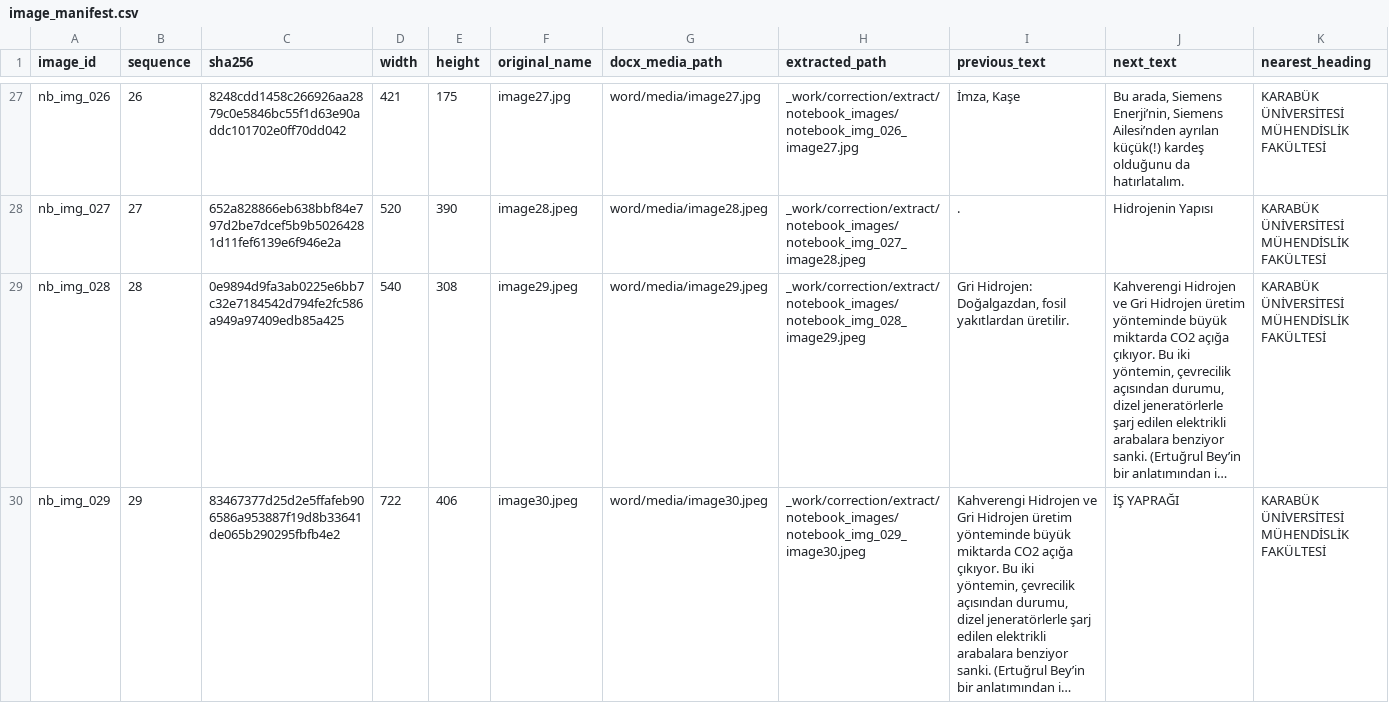
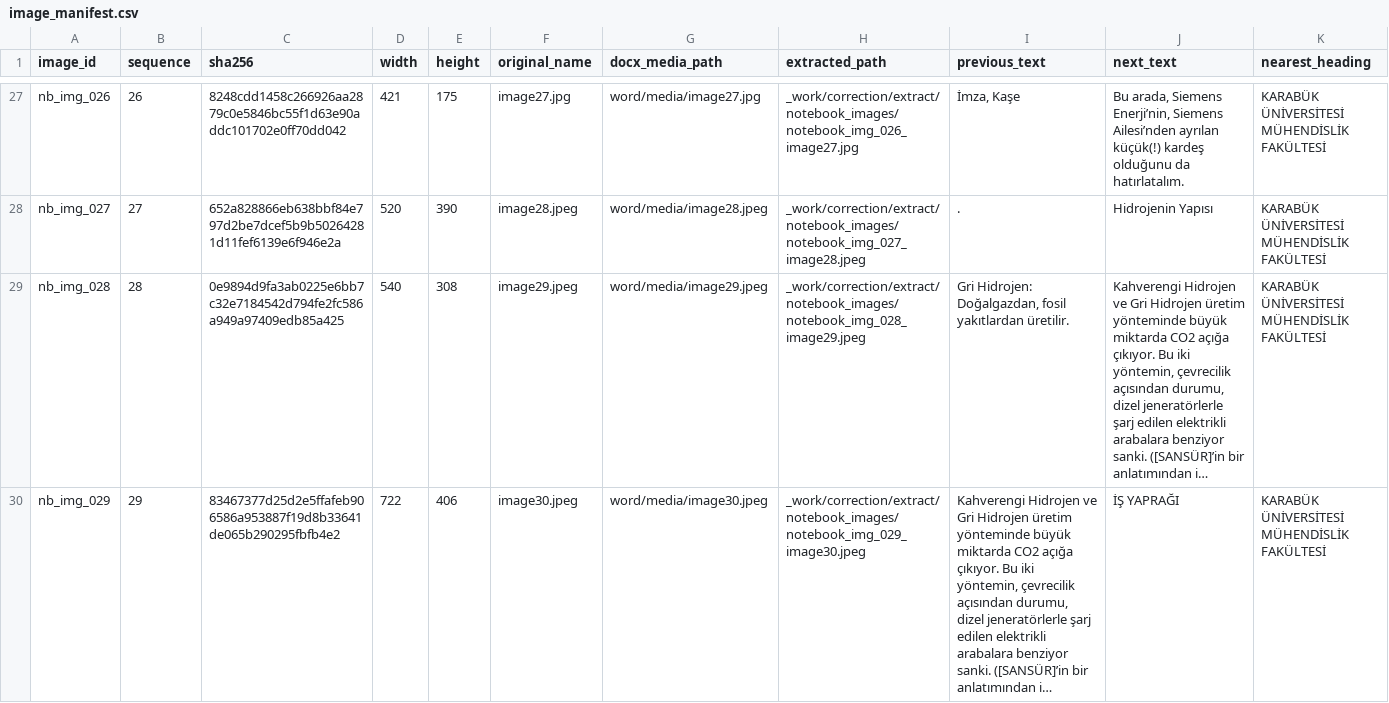
Before and after one commit to gokberkgucin/siemens-energy-systems-thinking-notes-STAJ-1, a CSV file: _work/correction/inventory/image_manifest.csv, drawn as a sheet; only a part is shown, gaps mark what is left out; the diff covers the shown part only.

```diff
--- a/_work/correction/inventory/image_manifest.csv
+++ b/_work/correction/inventory/image_manifest.csv
@@ -54,5 +54,5 @@ nb_img_027,27,652a828866eb638bbf84e797d2be7dcef5b9b50264281d11fef6139e6f946e2a,5
 MÜHENDİSLİK FAKÜLTESİ"
-nb_img_028,28,0e9894d9fa3ab0225e6bb7c32e7184542d794fe2fc586a949a97409edb85a425,540,308,image29.jpeg,word/media/image29.jpeg,_work/correction/extract/notebook_images/notebook_img_028_image29.jpeg,"Gri Hidrojen: Doğalgazdan, fosil yakıtlardan üretilir.","Kahverengi Hidrojen ve Gri Hidrojen üretim yönteminde büyük miktarda CO2 açığa çıkıyor. Bu iki yöntemin, çevrecilik açısından durumu, dizel jeneratörlerle şarj edilen elektrikli arabalara benziyor sanki. (Ertuğrul Bey’in bir anlatımından i…","KARABÜK ÜNİVERSİTESİ
-MÜHENDİSLİK FAKÜLTESİ"
-nb_img_029,29,83467377d25d2e5ffafeb906586a953887f19d8b33641de065b290295fbfb4e2,722,406,image30.jpeg,word/media/image30.jpeg,_work/correction/extract/notebook_images/notebook_img_029_image30.jpeg,"Kahverengi Hidrojen ve Gri Hidrojen üretim yönteminde büyük miktarda CO2 açığa çıkıyor. Bu iki yöntemin, çevrecilik açısından durumu, dizel jeneratörlerle şarj edilen elektrikli arabalara benziyor sanki. (Ertuğrul Bey’in bir anlatımından i…",İŞ YAPRAĞI,"KARABÜK ÜNİVERSİTESİ
-MÜHENDİSLİK FAKÜLTESİ"
+nb_img_028,28,0e9894d9fa3ab0225e6bb7c32e7184542d794fe2fc586a949a97409edb85a425,540,308,image29.jpeg,word/media/image29.jpeg,_work/correction/extract/notebook_images/notebook_img_028_image29.jpeg,"Gri Hidrojen: Doğalgazdan, fosil yakıtlardan üretilir.","Kahverengi Hidrojen ve Gri Hidrojen üretim yönteminde büyük miktarda CO2 açığa çıkıyor. Bu iki yöntemin, çevrecilik açısından durumu, dizel jeneratörlerle şarj edilen elektrikli arabalara benziyor sanki. ([SANSÜR]’in bir anlatımından i…","KARABÜK ÜNİVERSİTESİ
+MÜHENDİSLİK FAKÜLTESİ"
+nb_img_029,29,83467377d25d2e5ffafeb906586a953887f19d8b33641de065b290295fbfb4e2,722,406,image30.jpeg,word/media/image30.jpeg,_work/correction/extract/notebook_images/notebook_img_029_image30.jpeg,"Kahverengi Hidrojen ve Gri Hidrojen üretim yönteminde büyük miktarda CO2 açığa çıkıyor. Bu iki yöntemin, çevrecilik açısından durumu, dizel jeneratörlerle şarj edilen elektrikli arabalara benziyor sanki. ([SANSÜR]’in bir anlatımından i…",İŞ YAPRAĞI,"KARABÜK ÜNİVERSİTESİ
+MÜHENDİSLİK FAKÜLTESİ"
```
Also changed, not shown: 4 edited cells elsewhere in this file, _work/correction/inventory/mismatch_matrix.csv, _work/correction/inventory/repo_markdown_inventory.csv, 8 other files.
